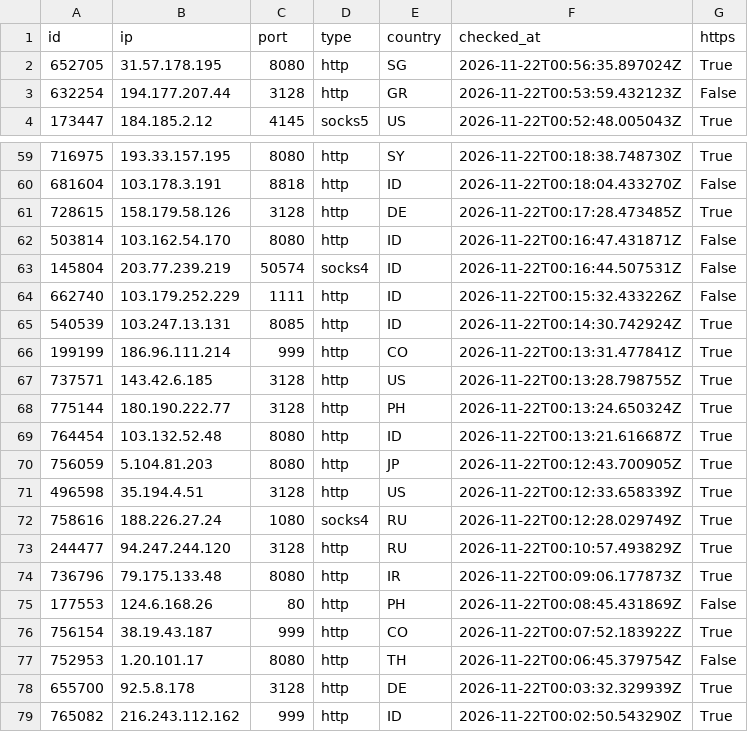
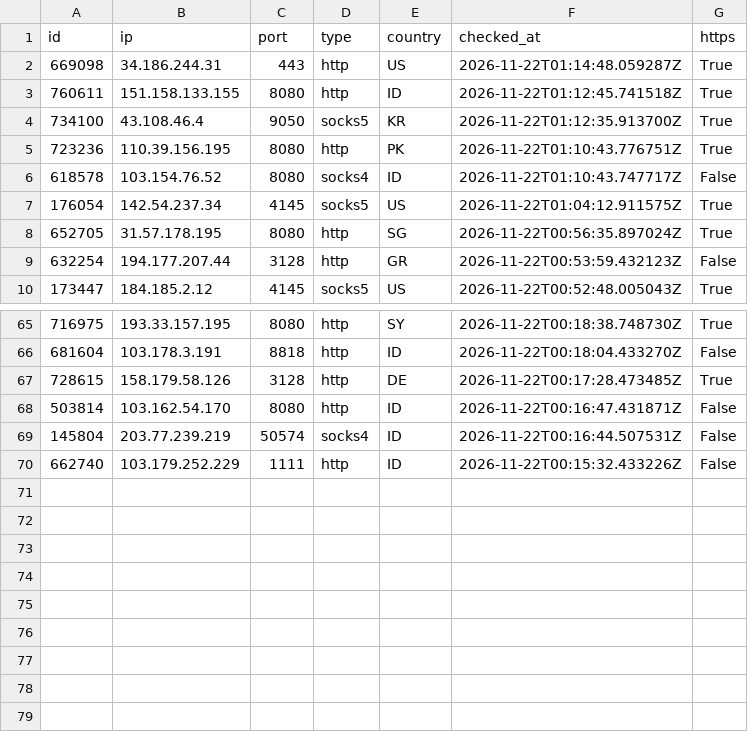
Before and after one commit to ShipHappensBro/Proxy-list, a CSV file: proxies.csv, drawn as a sheet; only a part is shown, gaps mark what is left out.

Commit message:
Update: 69 proxies | 2026-11-22 01:15:07.084170+00:00

```diff
--- a/proxies.csv
+++ b/proxies.csv
@@ -1,2 +1,8 @@
 id,ip,port,type,country,checked_at,https
+669098,34.186.244.31,443,http,US,2026-11-22T01:14:48.059287Z,True
+760611,151.158.133.155,8080,http,ID,2026-11-22T01:12:45.741518Z,True
+734100,43.108.46.4,9050,socks5,KR,2026-11-22T01:12:35.913700Z,True
+723236,110.39.156.195,8080,http,PK,2026-11-22T01:10:43.776751Z,True
+618578,103.154.76.52,8080,socks4,ID,2026-11-22T01:10:43.747717Z,False
+176054,142.54.237.34,4145,socks5,US,2026-11-22T01:04:12.911575Z,True
 652705,31.57.178.195,8080,http,SG,2026-11-22T00:56:35.897024Z,True
@@ -64,16 +70 @@
 662740,103.179.252.229,1111,http,ID,2026-11-22T00:15:32.433226Z,False
-540539,103.247.13.131,8085,http,ID,2026-11-22T00:14:30.742924Z,True
-199199,186.96.111.214,999,http,CO,2026-11-22T00:13:31.477841Z,True
-737571,143.42.6.185,3128,http,US,2026-11-22T00:13:28.798755Z,True
-775144,180.190.222.77,3128,http,PH,2026-11-22T00:13:24.650324Z,True
-764454,103.132.52.48,8080,http,ID,2026-11-22T00:13:21.616687Z,True
-756059,5.104.81.203,8080,http,JP,2026-11-22T00:12:43.700905Z,True
-496598,35.194.4.51,3128,http,US,2026-11-22T00:12:33.658339Z,True
-758616,188.226.27.24,1080,socks4,RU,2026-11-22T00:12:28.029749Z,True
-244477,94.247.244.120,3128,http,RU,2026-11-22T00:10:57.493829Z,True
-736796,79.175.133.48,8080,http,IR,2026-11-22T00:09:06.177873Z,True
-177553,124.6.168.26,80,http,PH,2026-11-22T00:08:45.431869Z,False
-756154,38.19.43.187,999,http,CO,2026-11-22T00:07:52.183922Z,True
-752953,1.20.101.17,8080,http,TH,2026-11-22T00:06:45.379754Z,False
-655700,92.5.8.178,3128,http,DE,2026-11-22T00:03:32.329939Z,True
-765082,216.243.112.162,999,http,ID,2026-11-22T00:02:50.543290Z,True
```
Also changed, not shown: 6 other files.
